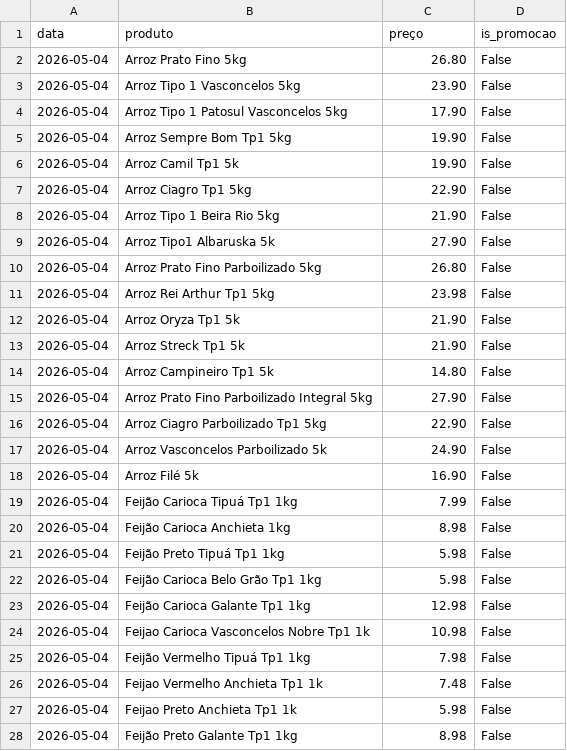
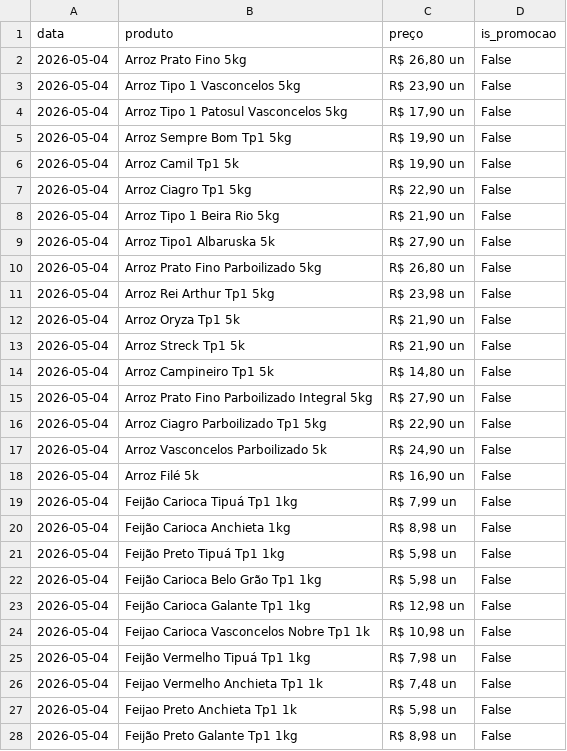
Before and after one commit to tony-inventor/ai-price-orchestrador-website-version, a CSV file: dados_supermercado_farid.csv, drawn as a sheet; only a part is shown; the diff covers the shown part only.

Commit message:
Update supermarket CSV file to include price formatting and additional products

```diff
--- a/dados_supermercado_farid.csv
+++ b/dados_supermercado_farid.csv
@@ -1,28 +1,28 @@
 data,produto,preço,is_promocao
-2026-05-04,Arroz Prato Fino 5kg,26.80,False
-2026-05-04,Arroz Tipo 1 Vasconcelos 5kg,23.90,False
-2026-05-04,Arroz Tipo 1 Patosul Vasconcelos 5kg,17.90,False
-2026-05-04,Arroz Sempre Bom Tp1 5kg,19.90,False
-2026-05-04,Arroz Camil Tp1 5k,19.90,False
-2026-05-04,Arroz Ciagro Tp1 5kg,22.90,False
-2026-05-04,Arroz Tipo 1 Beira Rio 5kg,21.90,False
-2026-05-04,Arroz Tipo1 Albaruska 5k,27.90,False
-2026-05-04,Arroz Prato Fino Parboilizado 5kg,26.80,False
-2026-05-04,Arroz Rei Arthur Tp1 5kg,23.98,False
-2026-05-04,Arroz Oryza Tp1 5k,21.90,False
-2026-05-04,Arroz Streck Tp1 5k,21.90,False
-2026-05-04,Arroz Campineiro Tp1 5k,14.80,False
-2026-05-04,Arroz Prato Fino Parboilizado Integral 5kg,27.90,False
-2026-05-04,Arroz Ciagro Parboilizado Tp1 5kg,22.90,False
-2026-05-04,Arroz Vasconcelos Parboilizado 5k,24.90,False
-2026-05-04,Arroz Filé 5k,16.90,False
-2026-05-04,Feijão Carioca Tipuá Tp1 1kg,7.99,False
-2026-05-04,Feijão Carioca Anchieta 1kg,8.98,False
-2026-05-04,Feijão Preto Tipuá Tp1 1kg,5.98,False
-2026-05-04,Feijão Carioca Belo Grão Tp1 1kg,5.98,False
-2026-05-04,Feijão Carioca Galante Tp1 1kg,12.98,False
-2026-05-04,Feijao Carioca Vasconcelos Nobre Tp1 1k,10.98,False
-2026-05-04,Feijão Vermelho Tipuá Tp1 1kg,7.98,False
-2026-05-04,Feijao Vermelho Anchieta Tp1 1k,7.48,False
-2026-05-04,Feijao Preto Anchieta Tp1 1k,5.98,False
-2026-05-04,Feijão Preto Galante Tp1 1kg,8.98,False
+2026-05-04,Arroz Prato Fino 5kg,"R$ 26,80 un",False
+2026-05-04,Arroz Tipo 1 Vasconcelos 5kg,"R$ 23,90 un",False
+2026-05-04,Arroz Tipo 1 Patosul Vasconcelos 5kg,"R$ 17,90 un",False
+2026-05-04,Arroz Sempre Bom Tp1 5kg,"R$ 19,90 un",False
+2026-05-04,Arroz Camil Tp1 5k,"R$ 19,90 un",False
+2026-05-04,Arroz Ciagro Tp1 5kg,"R$ 22,90 un",False
+2026-05-04,Arroz Tipo 1 Beira Rio 5kg,"R$ 21,90 un",False
+2026-05-04,Arroz Tipo1 Albaruska 5k,"R$ 27,90 un",False
+2026-05-04,Arroz Prato Fino Parboilizado 5kg,"R$ 26,80 un",False
+2026-05-04,Arroz Rei Arthur Tp1 5kg,"R$ 23,98 un",False
+2026-05-04,Arroz Oryza Tp1 5k,"R$ 21,90 un",False
+2026-05-04,Arroz Streck Tp1 5k,"R$ 21,90 un",False
+2026-05-04,Arroz Campineiro Tp1 5k,"R$ 14,80 un",False
+2026-05-04,Arroz Prato Fino Parboilizado Integral 5kg,"R$ 27,90 un",False
+2026-05-04,Arroz Ciagro Parboilizado Tp1 5kg,"R$ 22,90 un",False
+2026-05-04,Arroz Vasconcelos Parboilizado 5k,"R$ 24,90 un",False
+2026-05-04,Arroz Filé 5k,"R$ 16,90 un",False
+2026-05-04,Feijão Carioca Tipuá Tp1 1kg,"R$ 7,99 un",False
+2026-05-04,Feijão Carioca Anchieta 1kg,"R$ 8,98 un",False
+2026-05-04,Feijão Preto Tipuá Tp1 1kg,"R$ 5,98 un",False
+2026-05-04,Feijão Carioca Belo Grão Tp1 1kg,"R$ 5,98 un",False
+2026-05-04,Feijão Carioca Galante Tp1 1kg,"R$ 12,98 un",False
+2026-05-04,Feijao Carioca Vasconcelos Nobre Tp1 1k,"R$ 10,98 un",False
+2026-05-04,Feijão Vermelho Tipuá Tp1 1kg,"R$ 7,98 un",False
+2026-05-04,Feijao Vermelho Anchieta Tp1 1k,"R$ 7,48 un",False
+2026-05-04,Feijao Preto Anchieta Tp1 1k,"R$ 5,98 un",False
+2026-05-04,Feijão Preto Galante Tp1 1kg,"R$ 8,98 un",False
```
Also changed, not shown: 145 edited cells elsewhere in this file.
